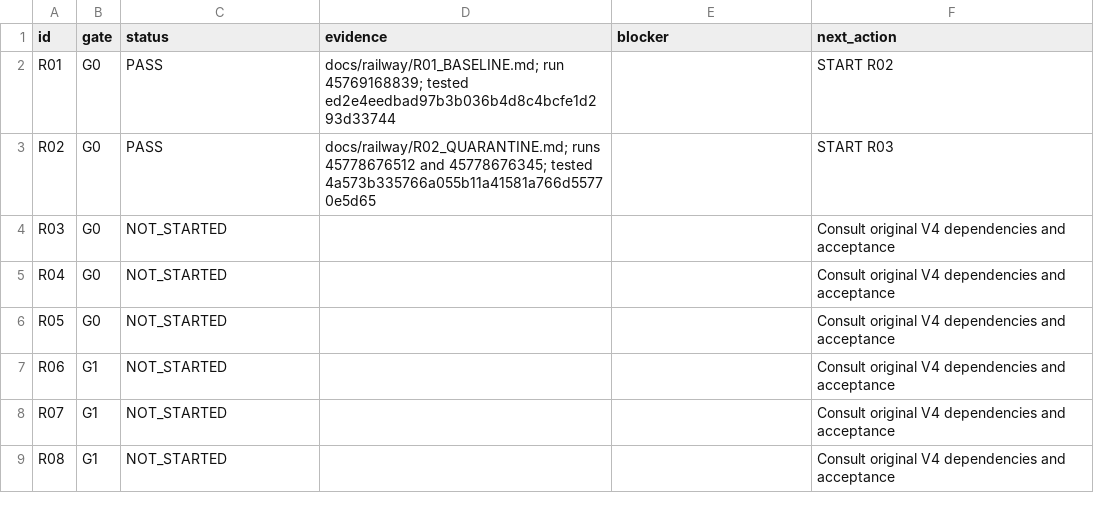
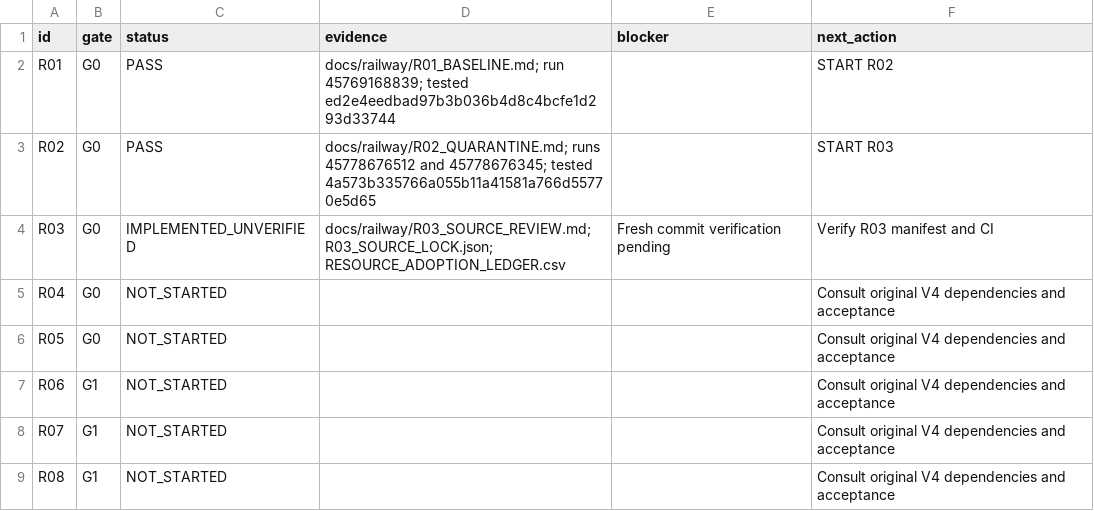
Before and after one commit to S2zxx0zxx/Railway-Ceo-, a CSV file: docs/railway/EXECUTION_LEDGER.csv, drawn as a sheet; only a part is shown.

Commit message:
R03: pin railway resource references and record license review

```diff
--- a/docs/railway/EXECUTION_LEDGER.csv
+++ b/docs/railway/EXECUTION_LEDGER.csv
@@ -3,3 +3,3 @@ R01,G0,PASS,docs/railway/R01_BASELINE.md; run 45769168839; tested ed2e4eedbad97b
 R02,G0,PASS,docs/railway/R02_QUARANTINE.md; runs 45778676512 and 45778676345; tested 4a573b335766a055b11a41581a766d55770e5d65,,START R03
-R03,G0,NOT_STARTED,,,Consult original V4 dependencies and acceptance
+R03,G0,IMPLEMENTED_UNVERIFIED,docs/railway/R03_SOURCE_REVIEW.md; R03_SOURCE_LOCK.json; RESOURCE_ADOPTION_LEDGER.csv,Fresh commit verification pending,Verify R03 manifest and CI
 R04,G0,NOT_STARTED,,,Consult original V4 dependencies and acceptance
```
Also changed, not shown: 5 other files.
